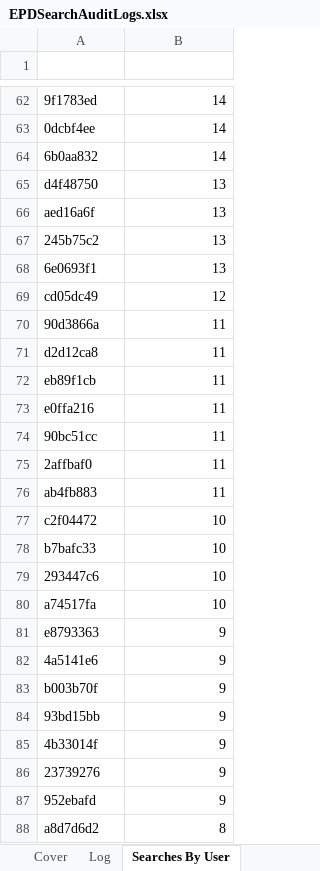
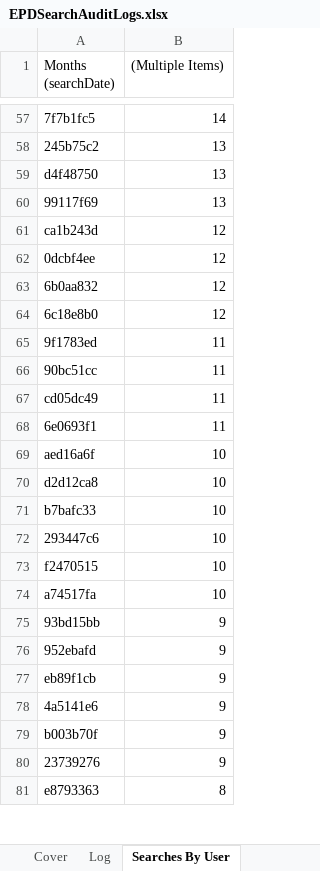
Before and after one commit to eyes-off/eugene-oregon, an Excel workbook: FlockAuditLogs/EPDSearchAuditLogs.xlsx, sheet Searches By User, drawn as a sheet; only a part is shown, gaps mark what is left out; values as stored, in another font and other column widths than the file's, no borders; charts and pictures not drawn; removed rows and columns are numbered as before the commit, all else as after; the diff covers the shown part only; the diff names each change by its address in the sheet, - before the commit and + after, or states it on an @@ line.

```diff
--- a/FlockAuditLogs/EPDSearchAuditLogs.xlsx (sheet Searches By User)
+++ b/FlockAuditLogs/EPDSearchAuditLogs.xlsx (sheet Searches By User)
-row 1: (empty)
+row 1: Months (searchDate) | (Multiple Items)
-A57 (Months (searchDate)): 9f1783ed
+A57 (Months (searchDate)): 7f7b1fc5
-row 63: 0dcbf4ee | 14
-row 64: 6b0aa832 | 14
@@ row 67 moved to row 58: 245b75c2 @@
-row 66: aed16a6f | 13
-A60 (Months (searchDate)): 6e0693f1
+A60 (Months (searchDate)): 99117f69
+row 61: ca1b243d | 12
-A62 (Months (searchDate)): cd05dc49
+A62 (Months (searchDate)): 0dcbf4ee
-row 70: 90d3866a | 11
-row 71: d2d12ca8 | 11
+row 63: 6b0aa832 | 12
+row 64: 6c18e8b0 | 12
-A65 (Months (searchDate)): eb89f1cb
+A65 (Months (searchDate)): 9f1783ed
-row 73: e0ffa216 | 11
-A67 (Months (searchDate)): 2affbaf0
+A67 (Months (searchDate)): cd05dc49
-A68 (Months (searchDate)): ab4fb883
+A68 (Months (searchDate)): 6e0693f1
+row 69: aed16a6f | 10
-A70 (Months (searchDate)): c2f04472
+A70 (Months (searchDate)): d2d12ca8
+row 73: f2470515 | 10
@@ row 84 moved to row 75: 93bd15bb @@
@@ row 87 moved to row 76: 952ebafd @@
-A77 (Months (searchDate)): e8793363
+A77 (Months (searchDate)): eb89f1cb
-row 85: 4b33014f | 9
-A81 (Months (searchDate)): a8d7d6d2
+A81 (Months (searchDate)): e8793363
```
Also changed, not shown: 32 added rows, 36 removed rows, 11 moved rows and 40 edited cells elsewhere in this sheet, sheet Searches By Reason, sheet SearchesByTime, charts or pictures, 5 other files.
